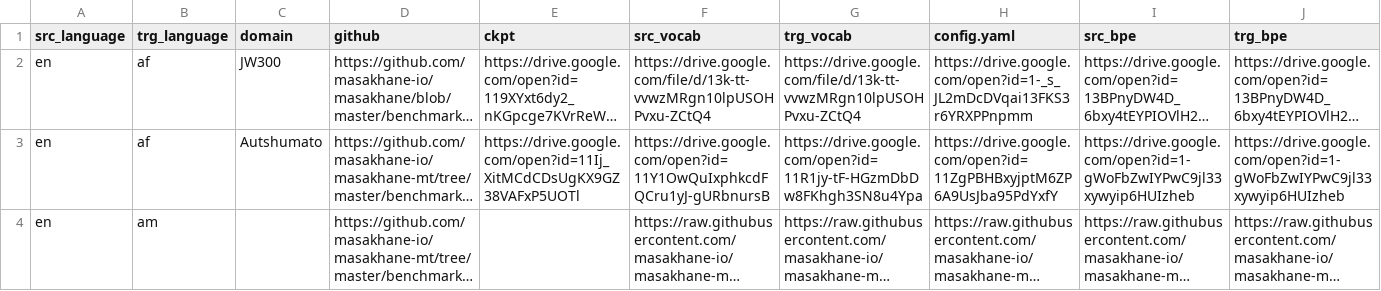
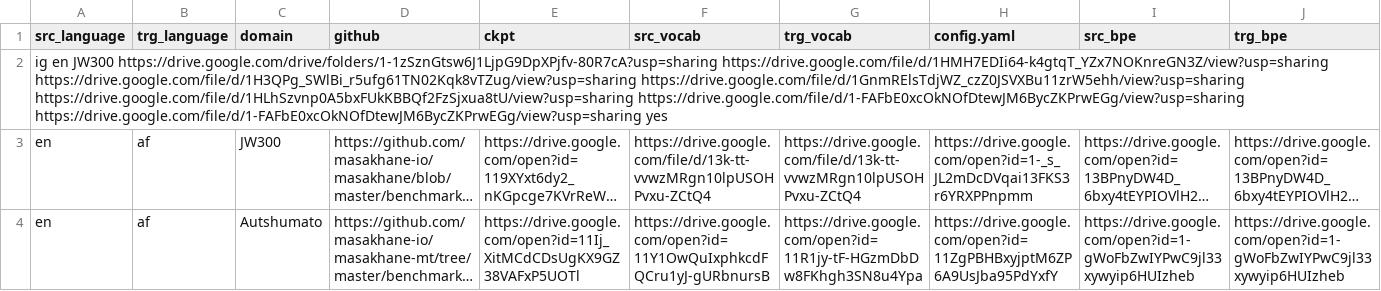
Before and after one commit to dsfsi/masakhane-web, a TSV file: src/server/available_models.tsv, drawn as a sheet; only a part is shown; the shorter side is filled out with more unchanged rows; long unchanged cells end in …; rows hold the shown columns only; the diff names each change by its address in the sheet, - before the commit and + after, or states it on an @@ line.

Commit message:
added data for ig-en

```diff
--- a/src/server/available_models.tsv
+++ b/src/server/available_models.tsv
+row 2: ig en JW300 https://drive.google.com/drive/folders/1-1zSznGtsw6J1LjpG9DpXPjfv-80R7cA?usp=sharing https://drive.google.com/file/d/1HMH7EDIi64-k4gtqT_YZx7NOKnreGN3Z/view?usp=sharing https://drive.google.com/file/d/1H3QPg_SWlBi_r5ufg61TN02Kqk8vTZug/view?usp=sharing https://drive.google.com/file/d/1GnmRElsTdjWZ_czZ0JSVXBu11zrW5ehh/view?usp=sharing https://drive.google.com/file/d/1HLhSzvnp0A5bxFUkKBBQf2FzSjxua8tU/view?usp=sharing https://drive.google.com/file/d/1-FAFbE0xcOkNOfDtewJM6BycZKPrwEGg/view?usp=sharing https://drive.google.com/file/d/1-FAFbE0xcOkNOfDtewJM6BycZKPrwEGg/view?usp=sharing yes
```
